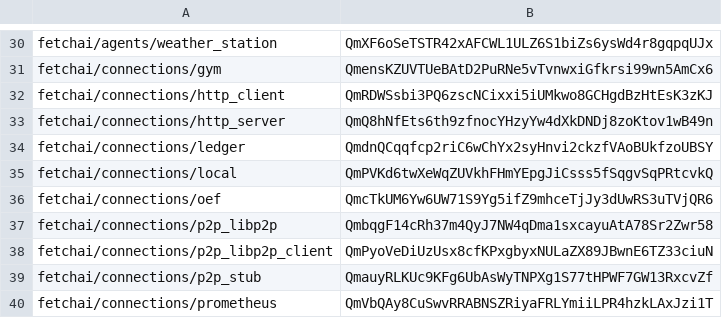
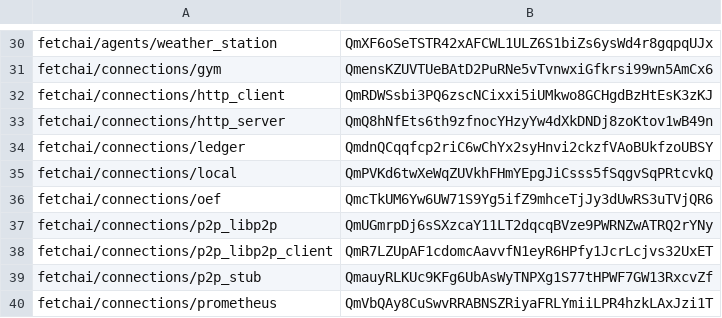
Before and after one commit to legendarydeveloper919/agents-aea, a CSV file: packages/hashes.csv, drawn as a sheet; only a part is shown, gaps mark what is left out.

```diff
--- a/packages/hashes.csv
+++ b/packages/hashes.csv
@@ -36,4 +36,4 @@ fetchai/connections/local,QmPVKd6twXeWqZUVkhFHmYEpgJiCsss5fSqgvSqPRtcvkQ
 fetchai/connections/oef,QmcTkUM6Yw6UW71S9Yg5ifZ9mhceTjJy3dUwRS3uTVjQR6
-fetchai/connections/p2p_libp2p,QmbqgF14cRh37m4QyJ7NW4qDma1sxcayuAtA78Sr2Zwr58
-fetchai/connections/p2p_libp2p_client,QmPyoVeDiUzUsx8cfKPxgbyxNULaZX89JBwnE6TZ33ciuN
+fetchai/connections/p2p_libp2p,QmUGmrpDj6sSXzcaY11LT2dqcqBVze9PWRNZwATRQ2rYNy
+fetchai/connections/p2p_libp2p_client,QmR7LZUpAF1cdomcAavvfN1eyR6HPfy1JcrLcjvs32UxET
 fetchai/connections/p2p_stub,QmauyRLKUc9KFg6UbAsWyTNPXg1S77tHPWF7GW13RxcvZf
```
Also changed, not shown: 15 other files.
